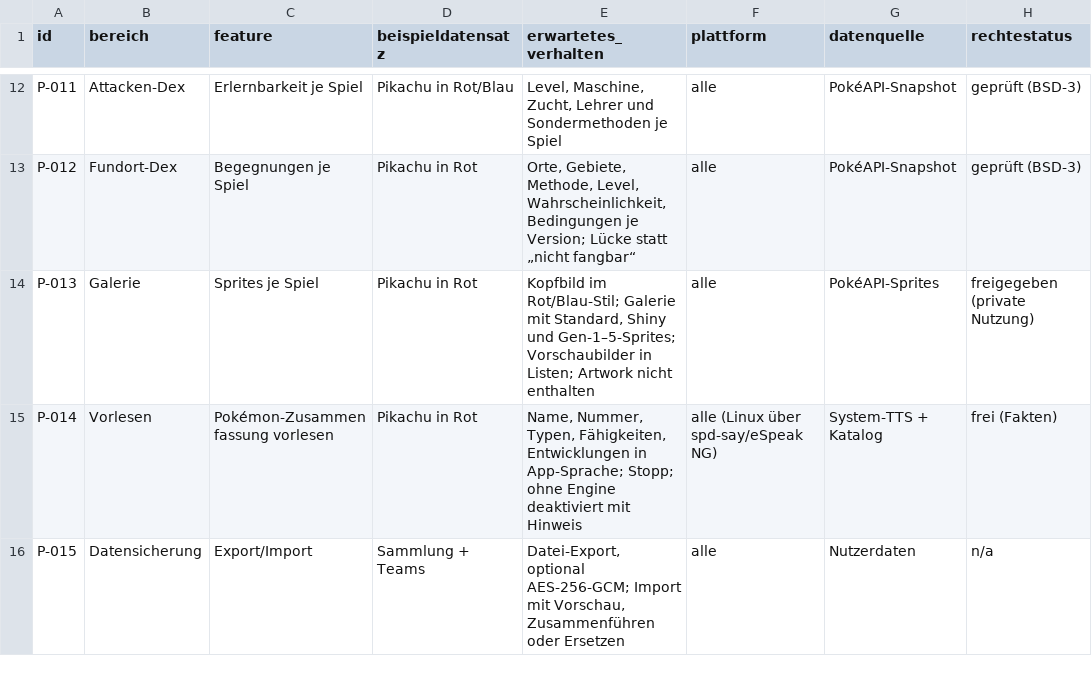
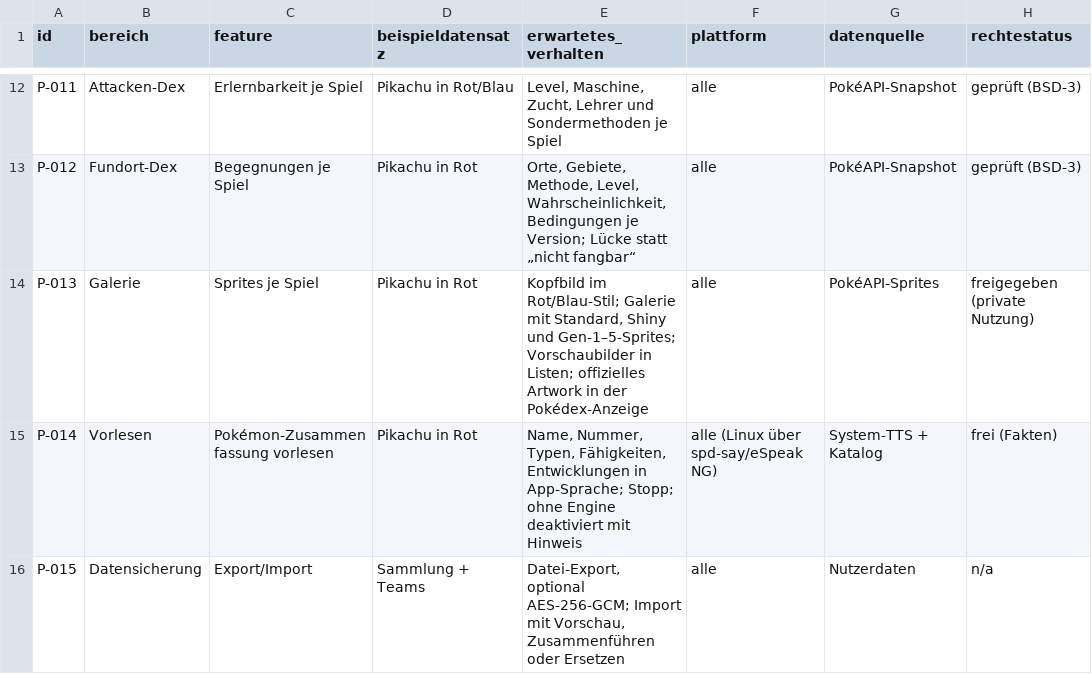
Before and after one commit to JosunLP/myDex, a CSV file: docs/parity/parity-matrix.csv, drawn as a sheet; only a part is shown, gaps mark what is left out; the diff names each change by its address in the sheet, - before the commit and + after, or states it on an @@ line.

```diff
--- a/docs/parity/parity-matrix.csv
+++ b/docs/parity/parity-matrix.csv
-E14 (erwartetes_verhalten): …in Listen; Artwork nicht enthalten
+E14 (erwartetes_verhalten): …in Listen; offizielles Artwork in der Pokédex-Anzeige
```
Also changed, not shown: 29 other files.
